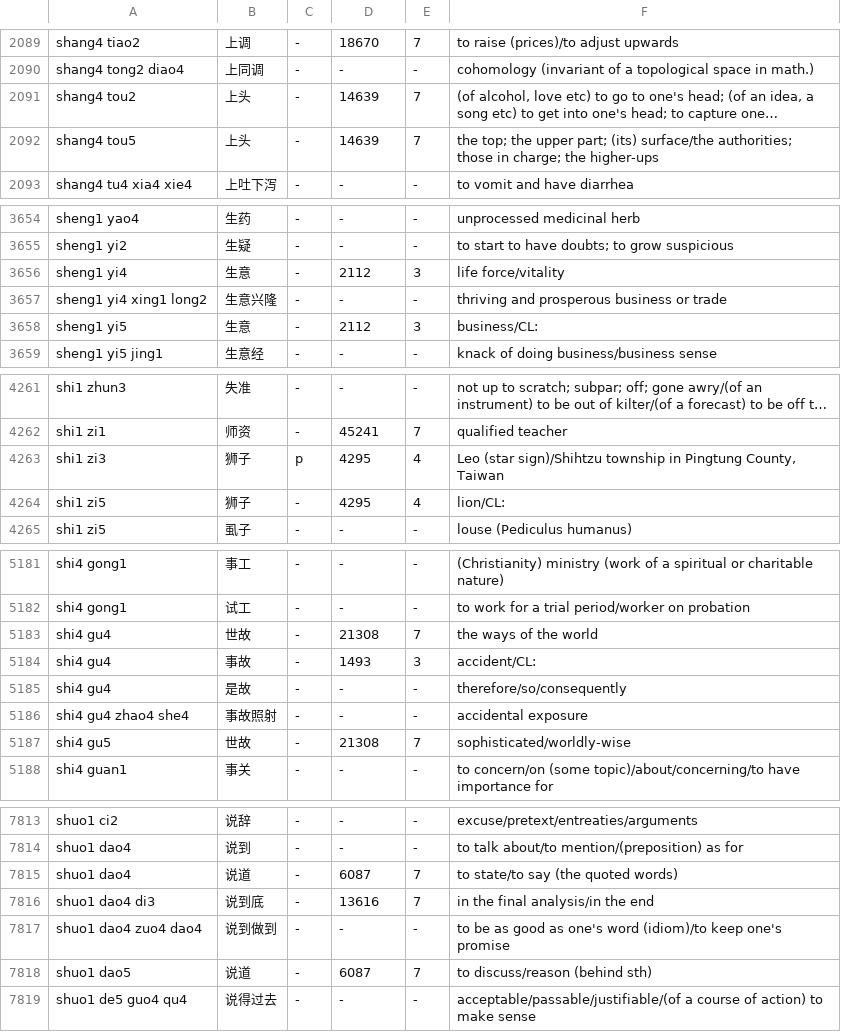
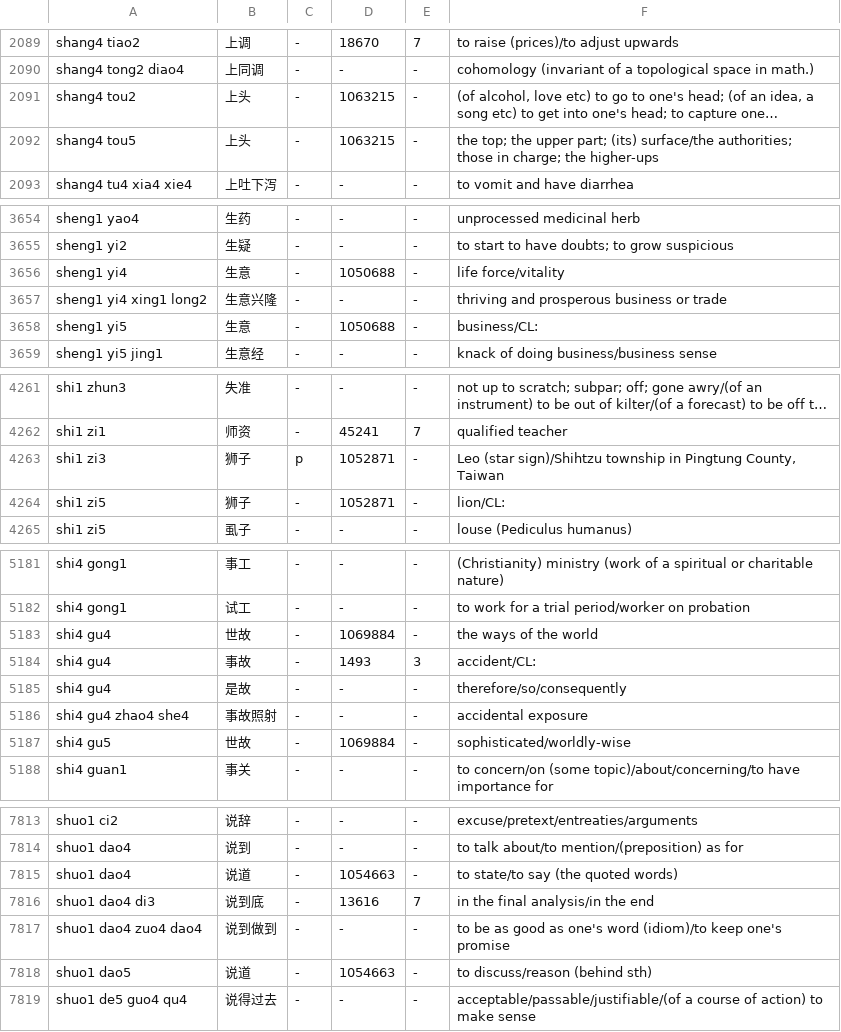
Before and after one commit to seawolf/koyou, a TSV file: assets/dictionary/s.tsv, drawn as a sheet; only a part is shown, gaps mark what is left out; long unchanged cells end in …; the diff covers the shown part only; the diff names each change by its address in the sheet, - before the commit and + after, or states it on an @@ line.

```diff
--- a/assets/dictionary/s.tsv
+++ b/assets/dictionary/s.tsv
-D2091:D2092: 14639
+D2091:D2092: 1063215
-E2091:E2092: 7
+E2091:E2092: -
-D3656: 2112
+D3656: 1050688
-E3656: 3
+E3656: -
-D3658: 2112
+D3658: 1050688
-E3658: 3
+E3658: -
-D4263:D4264: 4295
+D4263:D4264: 1052871
-E4263:E4264: 4
+E4263:E4264: -
-D5183: 21308
+D5183: 1069884
-E5183: 7
+E5183: -
-D5187: 21308
+D5187: 1069884
-E5187: 7
+E5187: -
-D7815: 6087
+D7815: 1054663
-E7815: 7
+E7815: -
-D7818: 6087
+D7818: 1054663
-E7818: 7
+E7818: -
```
Also changed, not shown: 54 edited cells elsewhere in this file, assets/dictionary/b.tsv, assets/dictionary/d.tsv, 23 other files.
